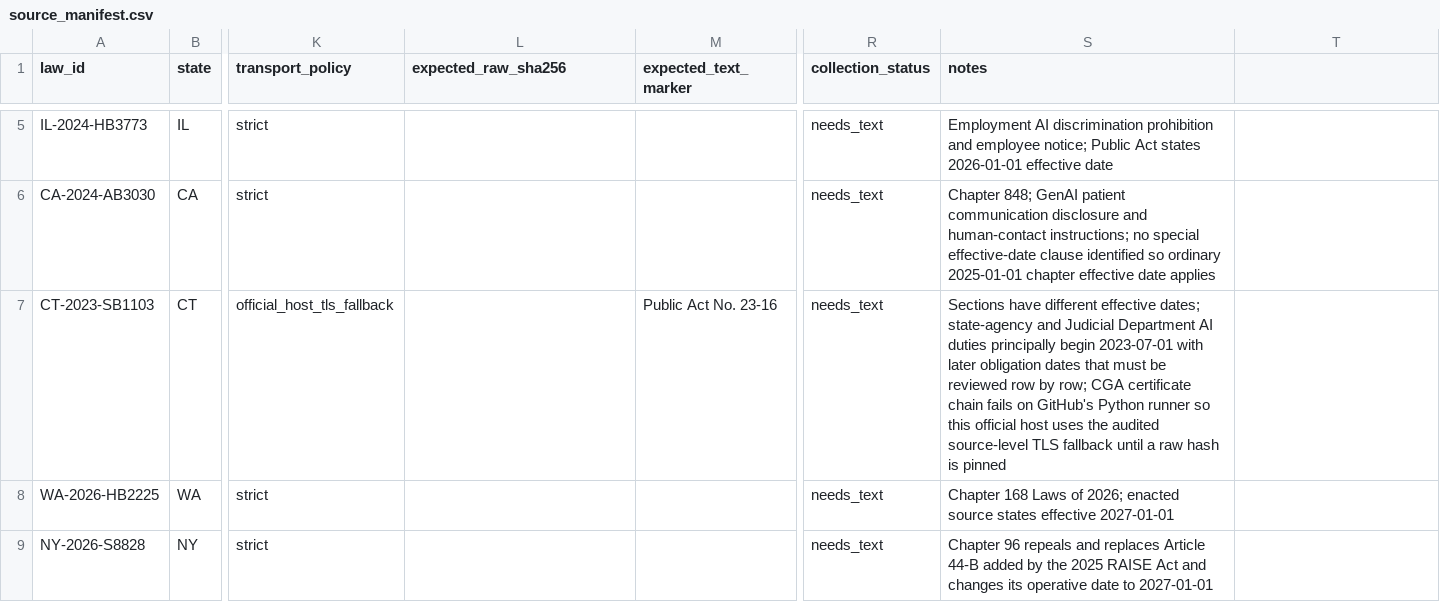
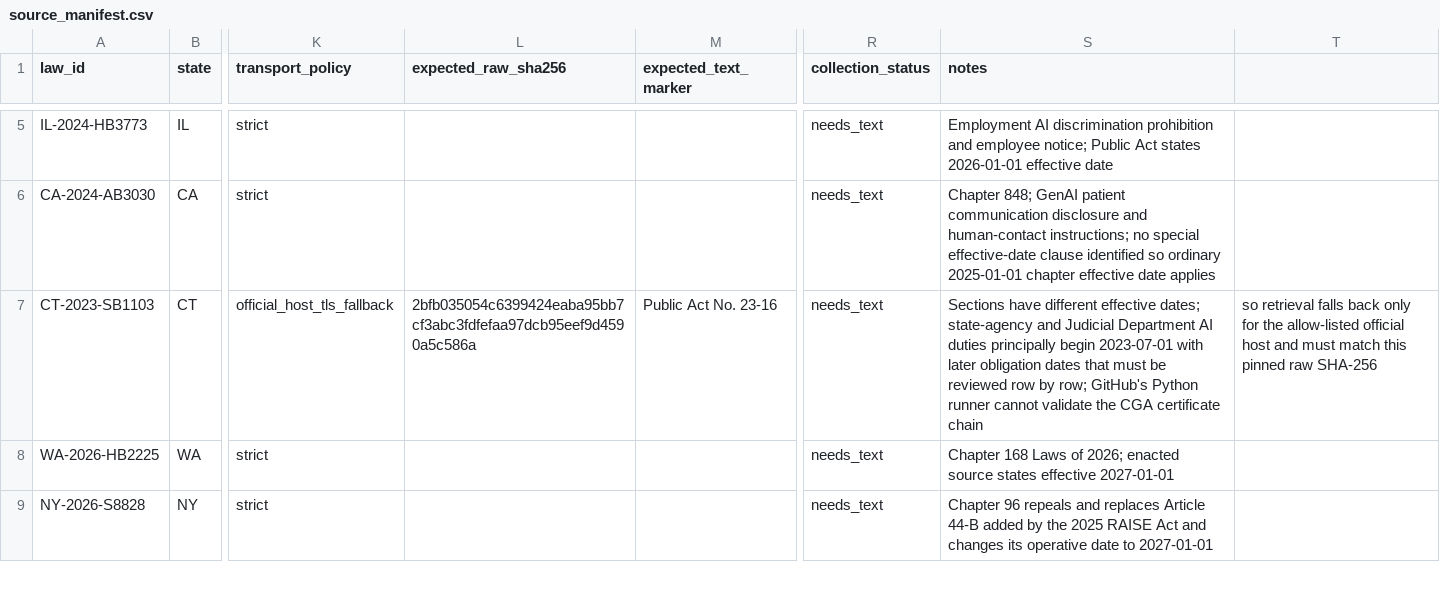
Before and after one commit to raamnandhakumar-eng/us-ai-federalism, a CSV file: config/source_manifest.csv, drawn as a sheet; only a part is shown, gaps mark what is left out; the diff names each change by its address in the sheet, - before the commit and + after, or states it on an @@ line.

Commit message:
Pin Connecticut source bytes after audited retrieval

```diff
--- a/config/source_manifest.csv
+++ b/config/source_manifest.csv
-L7 (expected_raw_sha256): (empty)
+L7 (expected_raw_sha256): 2bfb035054c6399424eaba95bb7cf3abc3fdfefaa97dcb95eef9d4590a5c586a
-S7 (notes): …by row; CGA certificate chain fails on GitHub's Python runner so this official host uses the audited source-level TLS fallback until a raw hash is pinned
+S7 (notes): …by row; GitHub's Python runner cannot validate the CGA certificate chain
-T7: (empty)
+T7: so retrieval falls back only for the allow-listed official host and must match this pinned raw SHA-256
```
